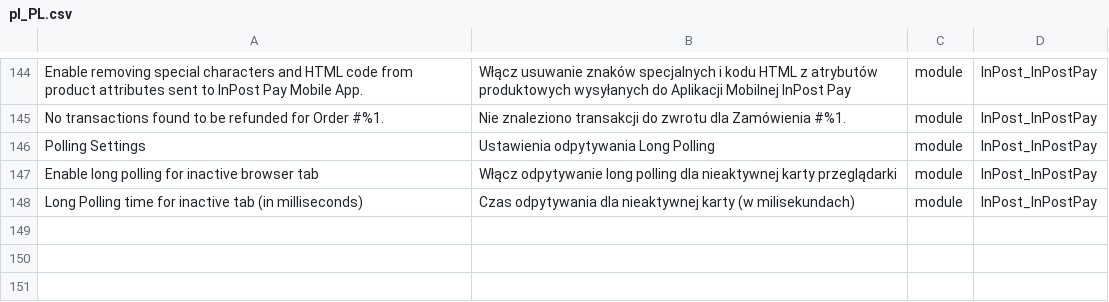
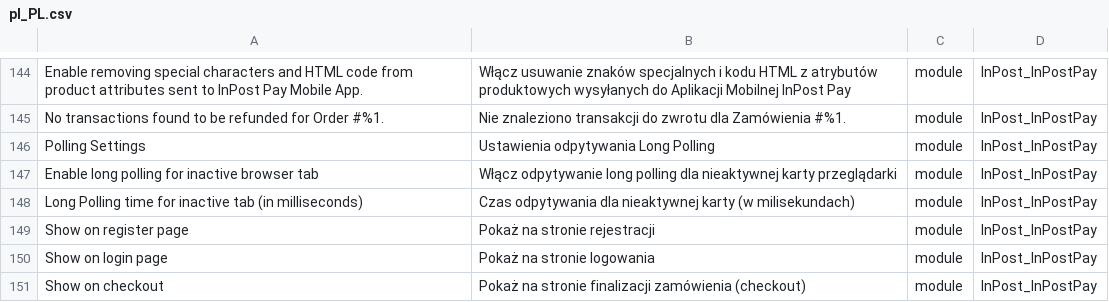
Before and after one commit to FastWhiteCat/magento2-inpost-pay, a CSV file: packages/magento2-module-inpost-pay/src/i18n/pl_PL.csv, drawn as a sheet; only a part is shown, gaps mark what is left out.

Commit message:
INPAY-186 - added missing translations in display settings

```diff
--- a/packages/magento2-module-inpost-pay/src/i18n/pl_PL.csv
+++ b/packages/magento2-module-inpost-pay/src/i18n/pl_PL.csv
@@ -148 +148,4 @@
 "Long Polling time for inactive tab (in milliseconds)","Czas odpytywania dla nieaktywnej karty (w milisekundach)",module,InPost_InPostPay
+"Show on register page","Pokaż na stronie rejestracji",module,InPost_InPostPay
+"Show on login page","Pokaż na stronie logowania",module,InPost_InPostPay
+"Show on checkout","Pokaż na stronie finalizacji zamówienia (checkout)",module,InPost_InPostPay
```
